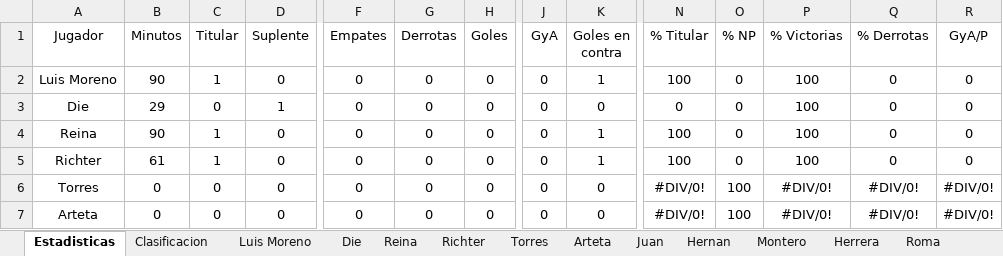
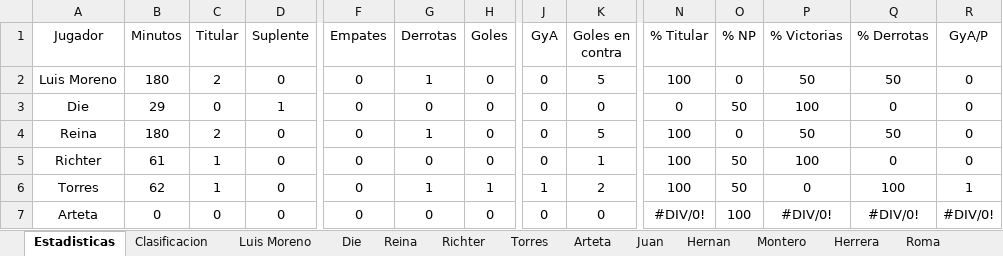
Before and after one commit to Gonzalo-Die/Proyecto-fantasy, an Excel workbook: FantasyFA.xlsx, sheet Estadisticas, drawn as a sheet; only a part is shown, gaps mark what is left out; values as stored, in another font and other column widths than the file's, no borders; the diff covers the shown part only; the diff names each change by its address in the sheet, - before the commit and + after, or states it on an @@ line.

```diff
--- a/FantasyFA.xlsx (sheet Estadisticas)
+++ b/FantasyFA.xlsx (sheet Estadisticas)
-B2 (Minutos): 90
+B2 (Minutos): 180
-C2 (Titular): 1
+C2 (Titular): 2
-G2 (Derrotas): 0
+G2 (Derrotas): 1
-K2 (Goles en contra): 1
+K2 (Goles en contra): 5
-P2 (% Victorias): 100
+P2 (% Victorias): 50
-Q2 (% Derrotas): 0
+Q2 (% Derrotas): 50
-O3 (% NP): 0
+O3 (% NP): 50
-B4 (Minutos): 90
+B4 (Minutos): 180
-C4 (Titular): 1
+C4 (Titular): 2
-G4 (Derrotas): 0
+G4 (Derrotas): 1
-K4 (Goles en contra): 1
+K4 (Goles en contra): 5
-P4 (% Victorias): 100
+P4 (% Victorias): 50
-Q4 (% Derrotas): 0
+Q4 (% Derrotas): 50
-O5 (% NP): 0
+O5 (% NP): 50
-B6 (Minutos): 0
+B6 (Minutos): 62
-C6 (Titular): 0
+C6 (Titular): 1
-G6 (Derrotas): 0
+G6 (Derrotas): 1
-H6 (Goles): 0
+H6 (Goles): 1
-J6 (GyA): 0
+J6 (GyA): 1
-K6 (Goles en contra): 0
+K6 (Goles en contra): 2
-N6 (% Titular): #DIV/0!
+N6 (% Titular): 100
-O6 (% NP): 100
+O6 (% NP): 50
-P6 (% Victorias): #DIV/0!
+P6 (% Victorias): 0
-Q6 (% Derrotas): #DIV/0!
+Q6 (% Derrotas): 100
-R6 (GyA/P): #DIV/0!
+R6 (GyA/P): 1
```
Also changed, not shown: 117 edited cells and cell formats elsewhere in this sheet, sheet Clasificacion, sheet Juan, sheet Torres, sheet Jalons, sheet Capape, sheet Eslava, 13 more sheets, 7 other files.
